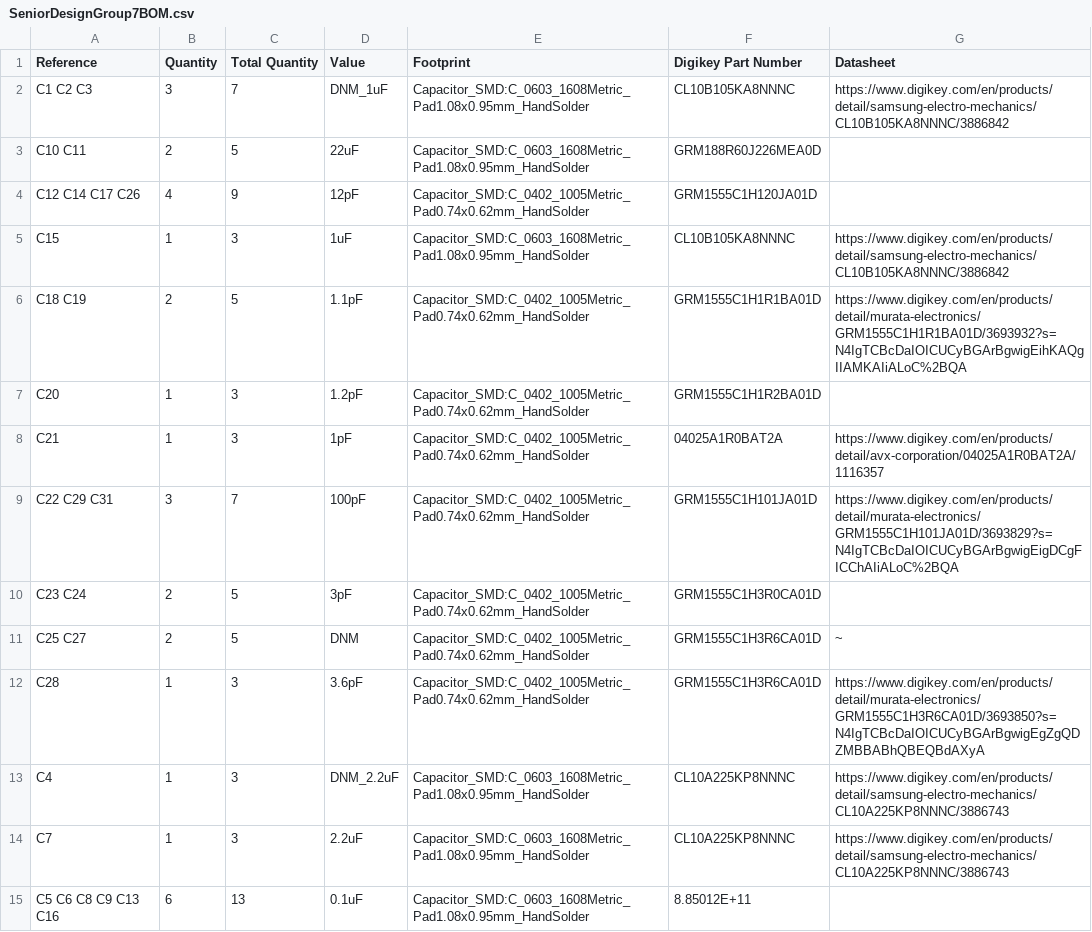
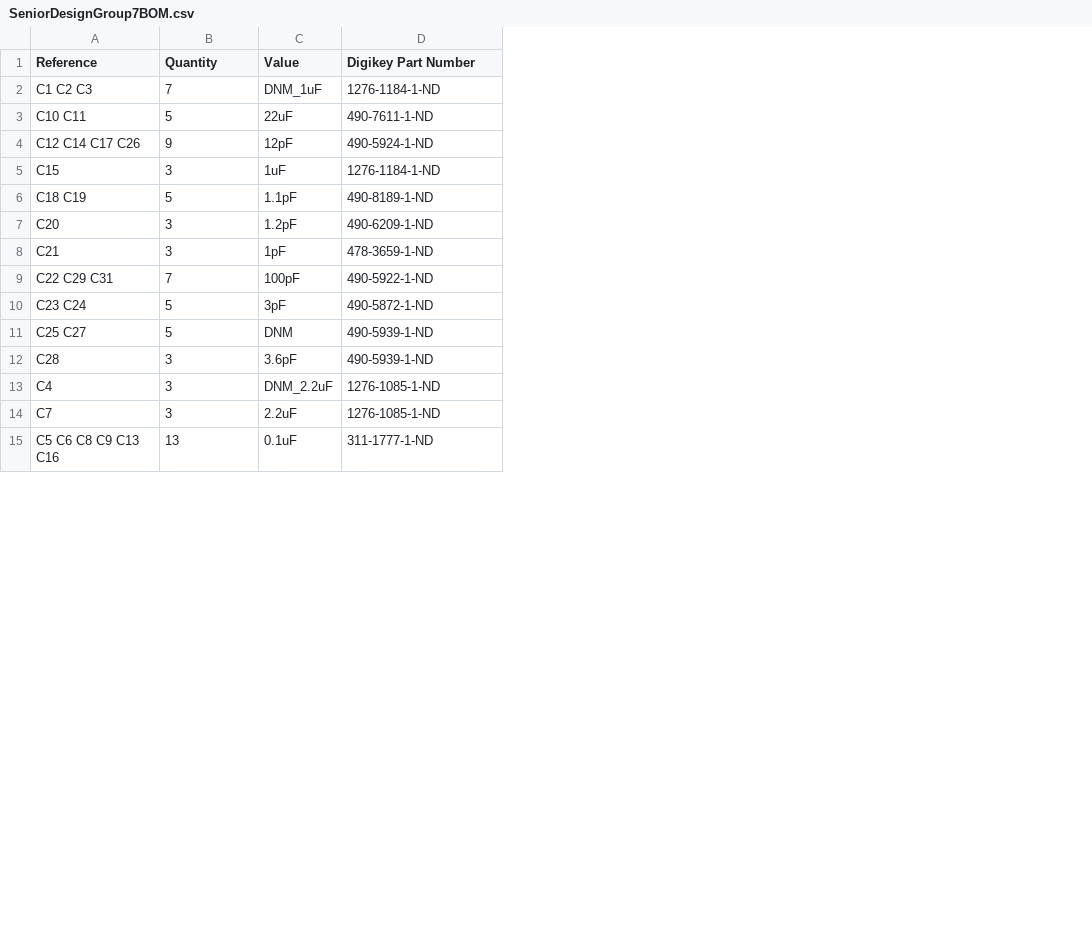
Before and after one commit to Iowa-Sate-Senior-Design-Dec-2021-Team-7/BBGreenZigbeeCape, a CSV file: hardware/datasheets/SeniorDesignGroup7BOM.csv, drawn as a sheet; only a part is shown; removed rows and columns are numbered as before the commit, all else as after; the diff covers the shown part only; the diff names each change by its address in the sheet, - before the commit and + after, or states it on an @@ line.

Commit message:
Another BOM update

```diff
--- a/hardware/datasheets/SeniorDesignGroup7BOM.csv
+++ b/hardware/datasheets/SeniorDesignGroup7BOM.csv
-column B (Quantity), rows 2-15: 3 | 2 | 4 | 1 | 2 | 1 | 1 | 3 | 2 | 2 | 1 | 1 | 1 | 6
-column E (Footprint), rows 2-15: Capacitor_SMD:C_0603_1608Metric_Pad1.08x0.95mm_HandSolder | Capacitor_SMD:C_0603_1608Metric_Pad1.08x0.95mm_HandSolder | Capacitor_SMD:C_0402_1005Metric_Pad0.74x0.62mm_HandSolder | Capacitor_SMD:C_0603_1608Metric_Pad1.08x0.95mm_HandSolder | Capacitor_SMD:C_0402_1005Metric_Pad0.74x0.62mm_HandSolder | Capacitor_SMD:C_0402_1005Metric_Pad0.74x0.62mm_HandSolder | Capacitor_SMD:C_0402_1005Metric_Pad0.74x0.62mm_HandSolder | Capacitor_SMD:C_0402_1005Metric_Pad0.74x0.62mm_HandSolder | Capacitor_SMD:C_0402_1005Metric_Pad0.74x0.62mm_HandSolder | Capacitor_SMD:C_0402_1005Metric_Pad0.74x0.62mm_HandSolder | Capacitor_SMD:C_0402_1005Metric_Pad0.74x0.62mm_HandSolder | Capacitor_SMD:C_0603_1608Metric_Pad1.08x0.95mm_HandSolder | Capacitor_SMD:C_0603_1608Metric_Pad1.08x0.95mm_HandSolder | Capacitor_SMD:C_0603_1608Metric_Pad1.08x0.95mm_HandSolder
-column G (Datasheet), rows 2-14: https://www.digikey.com/en/products/detail/samsung-electro-mechanics/CL10B105KA8NNNC/3886842 |  |  | https://www.digikey.com/en/products/detail/samsung-electro-mechanics/CL10B105KA8NNNC/3886842 | https://www.digikey.com/en/products/detail/murata-electronics/GRM1555C1H1R1BA01D/3693932?s=N4IgTCBcDaIOICUCyBGArBgwigEihKAQgIIAMKAIiALoC%2BQA |  | https://www.digikey.com/en/products/detail/avx-corporation/04025A1R0BAT2A/1116357 | https://www.digikey.com/en/products/detail/murata-electronics/GRM1555C1H101JA01D/3693829?s=N4IgTCBcDaIOICUCyBGArBgwigEigDCgFICChAIiALoC%2BQA |  | ~ | https://www.digikey.com/en/products/detail/murata-electronics/GRM1555C1H3R6CA01D/3693850?s=N4IgTCBcDaIOICUCyBGArBgwigEgZgQDZMBBABhQBEQBdAXyA | https://www.digikey.com/en/products/detail/samsung-electro-mechanics/CL10A225KP8NNNC/3886743 | https://www.digikey.com/en/products/detail/samsung-electro-mechanics/CL10A225KP8NNNC/3886743
-B1: Total Quantity
+B1: Quantity
-D2 (Digikey Part Number): CL10B105KA8NNNC
+D2 (Digikey Part Number): 1276-1184-1-ND
-D3 (Digikey Part Number): GRM188R60J226MEA0D
+D3 (Digikey Part Number): 490-7611-1-ND
-D4 (Digikey Part Number): GRM1555C1H120JA01D
+D4 (Digikey Part Number): 490-5924-1-ND
-D5 (Digikey Part Number): CL10B105KA8NNNC
+D5 (Digikey Part Number): 1276-1184-1-ND
-D6 (Digikey Part Number): GRM1555C1H1R1BA01D
+D6 (Digikey Part Number): 490-8189-1-ND
-D7 (Digikey Part Number): GRM1555C1H1R2BA01D
+D7 (Digikey Part Number): 490-6209-1-ND
-D8 (Digikey Part Number): 04025A1R0BAT2A
+D8 (Digikey Part Number): 478-3659-1-ND
-D9 (Digikey Part Number): GRM1555C1H101JA01D
+D9 (Digikey Part Number): 490-5922-1-ND
-D10 (Digikey Part Number): GRM1555C1H3R0CA01D
+D10 (Digikey Part Number): 490-5872-1-ND
-D11:D12 (Digikey Part Number): GRM1555C1H3R6CA01D
+D11:D12 (Digikey Part Number): 490-5939-1-ND
-D13:D14 (Digikey Part Number): CL10A225KP8NNNC
+D13:D14 (Digikey Part Number): 1276-1085-1-ND
-D15 (Digikey Part Number): 8.85012E+11
+D15 (Digikey Part Number): 311-1777-1-ND
```
Also changed, not shown: 24 edited cells elsewhere in this file.
